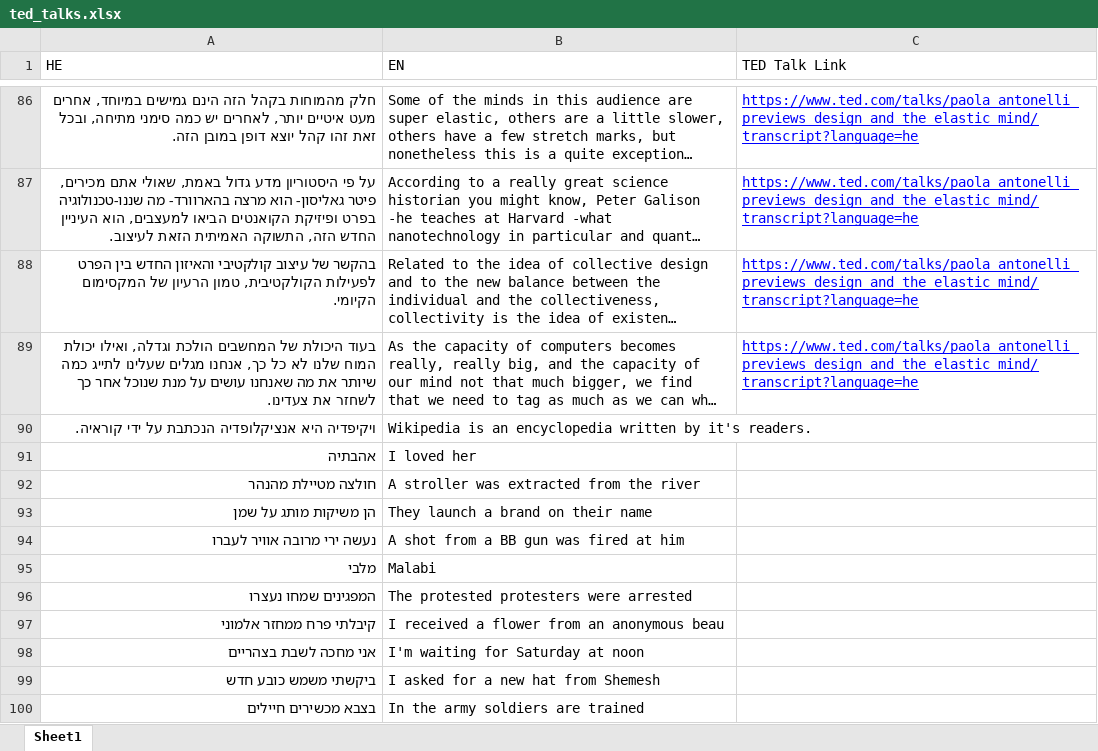
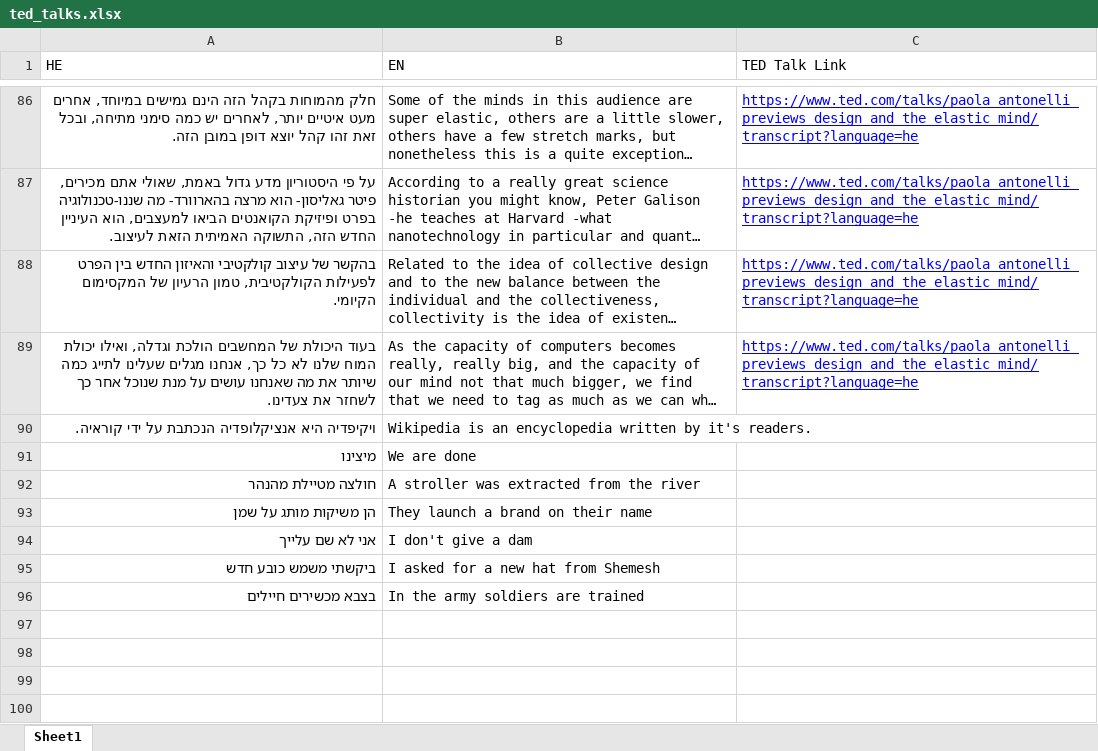
Before and after one commit to ortikimi/GoogleTranslateEval, an Excel workbook: TranslateEstimator/evaluation/ted_talks.xlsx, sheet Sheet1, drawn as a sheet; only a part is shown, gaps mark what is left out; long unchanged cells end in …; values as stored, in another font and other column widths than the file's, no borders; charts and pictures not drawn; removed rows and columns are numbered as before the commit, all else as after; the diff names each change by its address in the sheet, - before the commit and + after, or states it on an @@ line.

Commit message:
Updated sentences

```diff
--- a/TranslateEstimator/evaluation/ted_talks.xlsx (sheet Sheet1)
+++ b/TranslateEstimator/evaluation/ted_talks.xlsx (sheet Sheet1)
-row 91: אהבתיה | I loved her
+row 91: מיצינו | We are done
-row 94: נעשה ירי מרובה אוויר לעברו | A shot from a BB gun was fired at him
-row 95: מלבי | Malabi
-row 96: המפגינים שמחו נעצרו | The protested protesters were arrested
-row 97: קיבלתי פרח ממחזר אלמוני | I received a flower from an anonymous beau
-row 98: אני מחכה לשבת בצהריים | I'm waiting for Saturday at noon
+row 94: אני לא שם עלייך | I don't give a dam
```
Also changed, not shown: charts or pictures.
